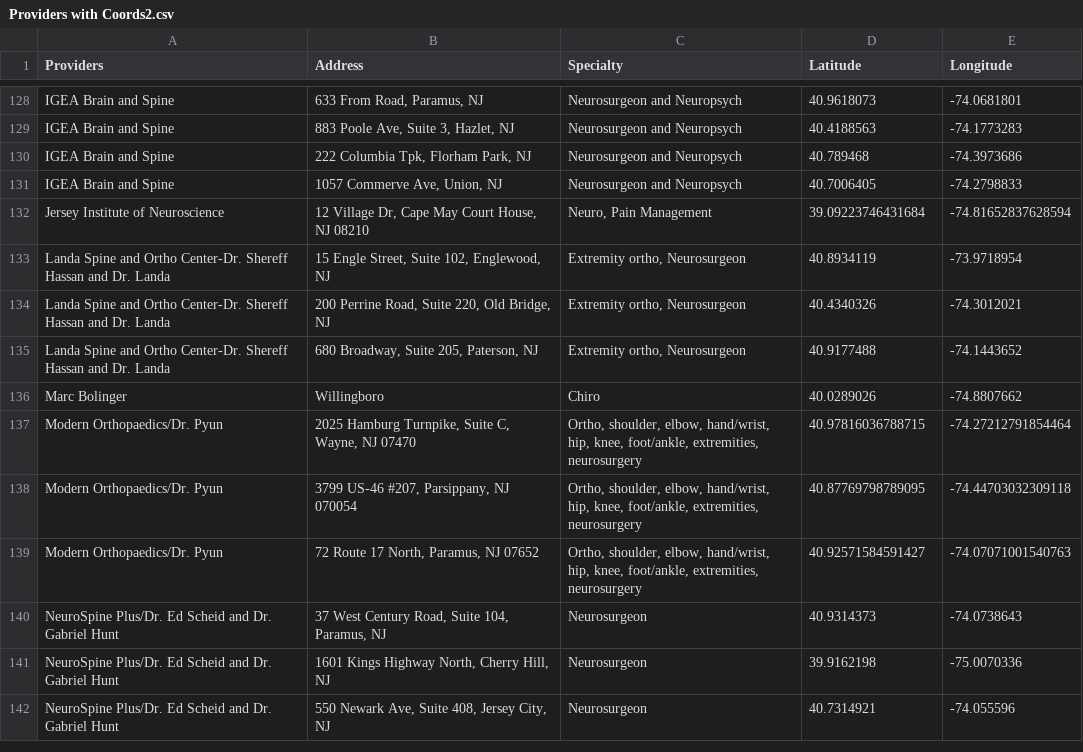
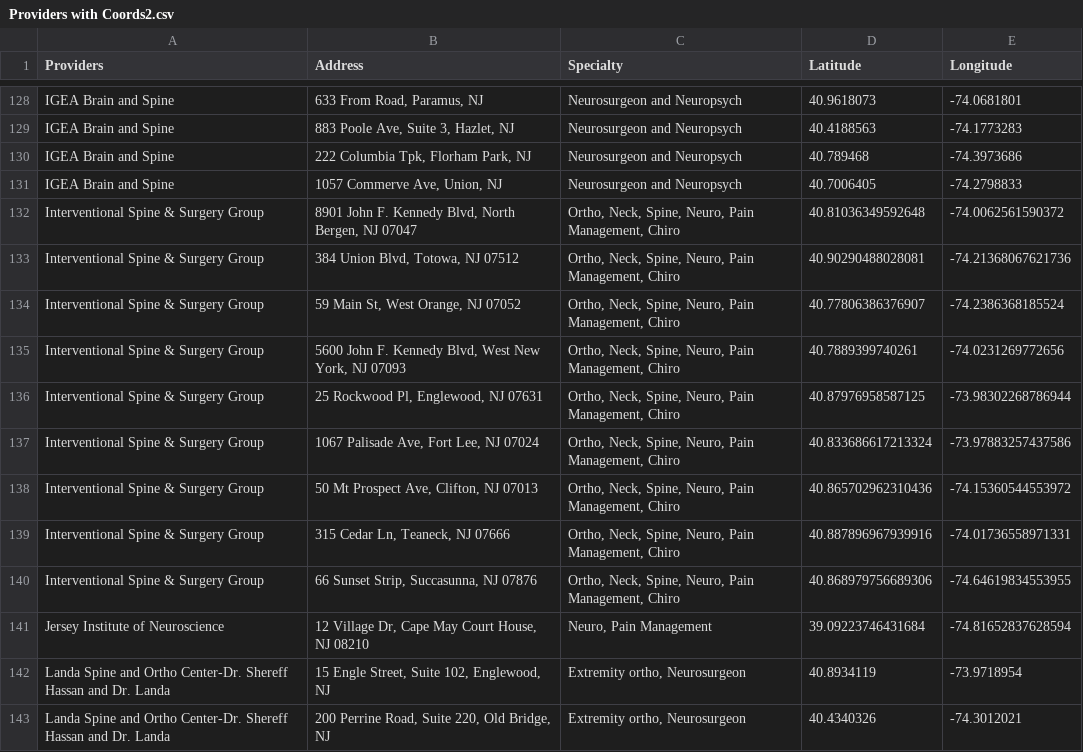
Before and after one commit to KHCFirm/KHC, a CSV file: Providers with Coords2.csv, drawn as a sheet; only a part is shown, gaps mark what is left out; the shorter side is filled out with more unchanged rows; the diff names each change by its address in the sheet, - before the commit and + after, or states it on an @@ line.

Commit message:
Update Providers with Coords2.csv

```diff
--- a/Providers with Coords2.csv
+++ b/Providers with Coords2.csv
+row 132: Interventional Spine & Surgery Group | 8901 John F. Kennedy Blvd, North Bergen, NJ 07047 | Ortho, Neck, Spine, Neuro, Pain Management, Chiro | 40.81036349592648 | -74.0062561590372
+row 133: Interventional Spine & Surgery Group | 384 Union Blvd, Totowa, NJ 07512 | Ortho, Neck, Spine, Neuro, Pain Management, Chiro | 40.90290488028081 | -74.21368067621736
+row 134: Interventional Spine & Surgery Group | 59 Main St, West Orange, NJ 07052 | Ortho, Neck, Spine, Neuro, Pain Management, Chiro | 40.77806386376907 | -74.2386368185524
+row 135: Interventional Spine & Surgery Group | 5600 John F. Kennedy Blvd, West New York, NJ 07093 | Ortho, Neck, Spine, Neuro, Pain Management, Chiro | 40.7889399740261 | -74.0231269772656
+row 136: Interventional Spine & Surgery Group | 25 Rockwood Pl, Englewood, NJ 07631 | Ortho, Neck, Spine, Neuro, Pain Management, Chiro | 40.87976958587125 | -73.98302268786944
+row 137: Interventional Spine & Surgery Group | 1067 Palisade Ave, Fort Lee, NJ 07024 | Ortho, Neck, Spine, Neuro, Pain Management, Chiro | 40.833686617213324 | -73.97883257437586
+row 138: Interventional Spine & Surgery Group | 50 Mt Prospect Ave, Clifton, NJ 07013 | Ortho, Neck, Spine, Neuro, Pain Management, Chiro | 40.865702962310436 | -74.15360544553972
+row 139: Interventional Spine & Surgery Group | 315 Cedar Ln, Teaneck, NJ 07666 | Ortho, Neck, Spine, Neuro, Pain Management, Chiro | 40.887896967939916 | -74.01736558971331
+row 140: Interventional Spine & Surgery Group | 66 Sunset Strip, Succasunna, NJ 07876 | Ortho, Neck, Spine, Neuro, Pain Management, Chiro | 40.868979756689306 | -74.64619834553955
```
